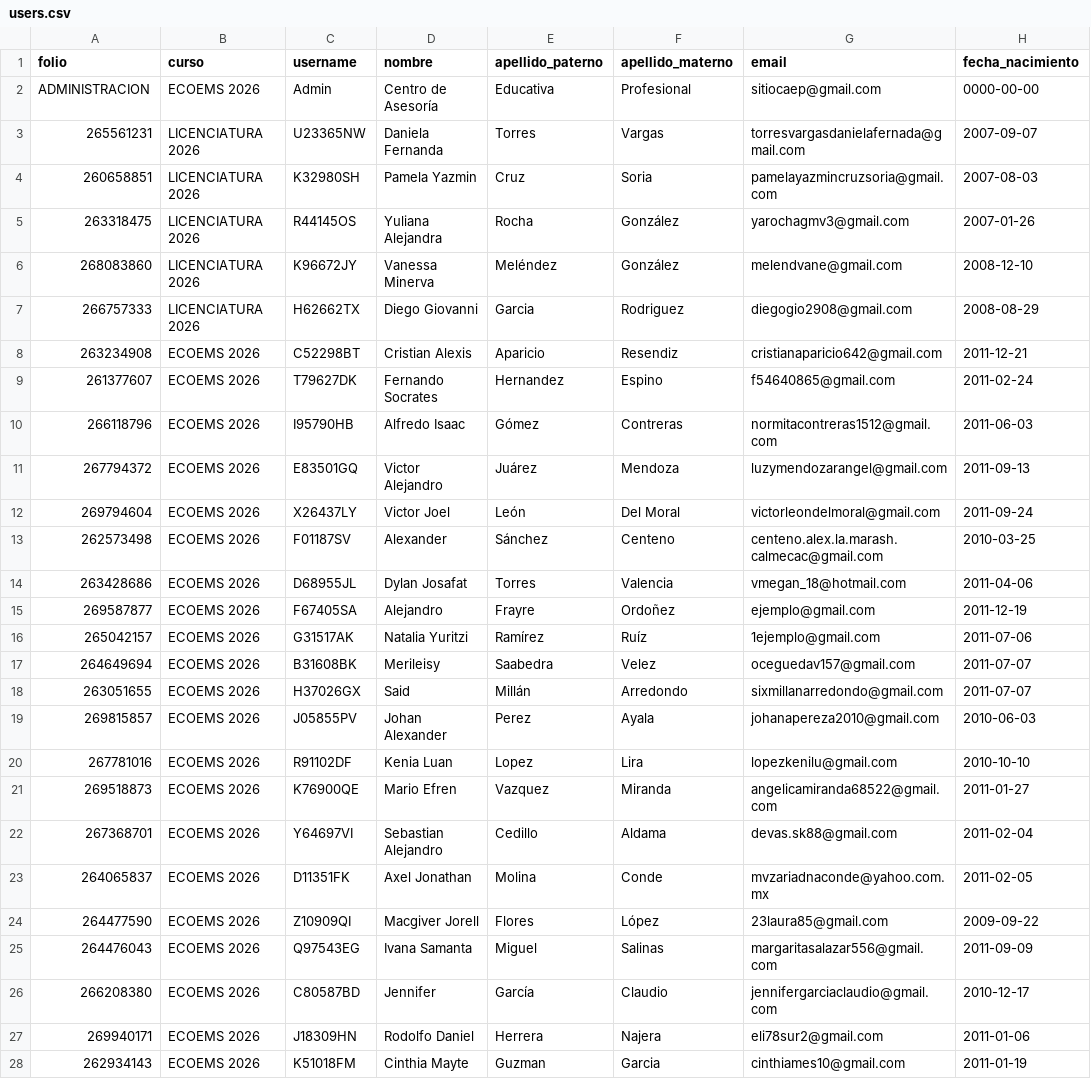
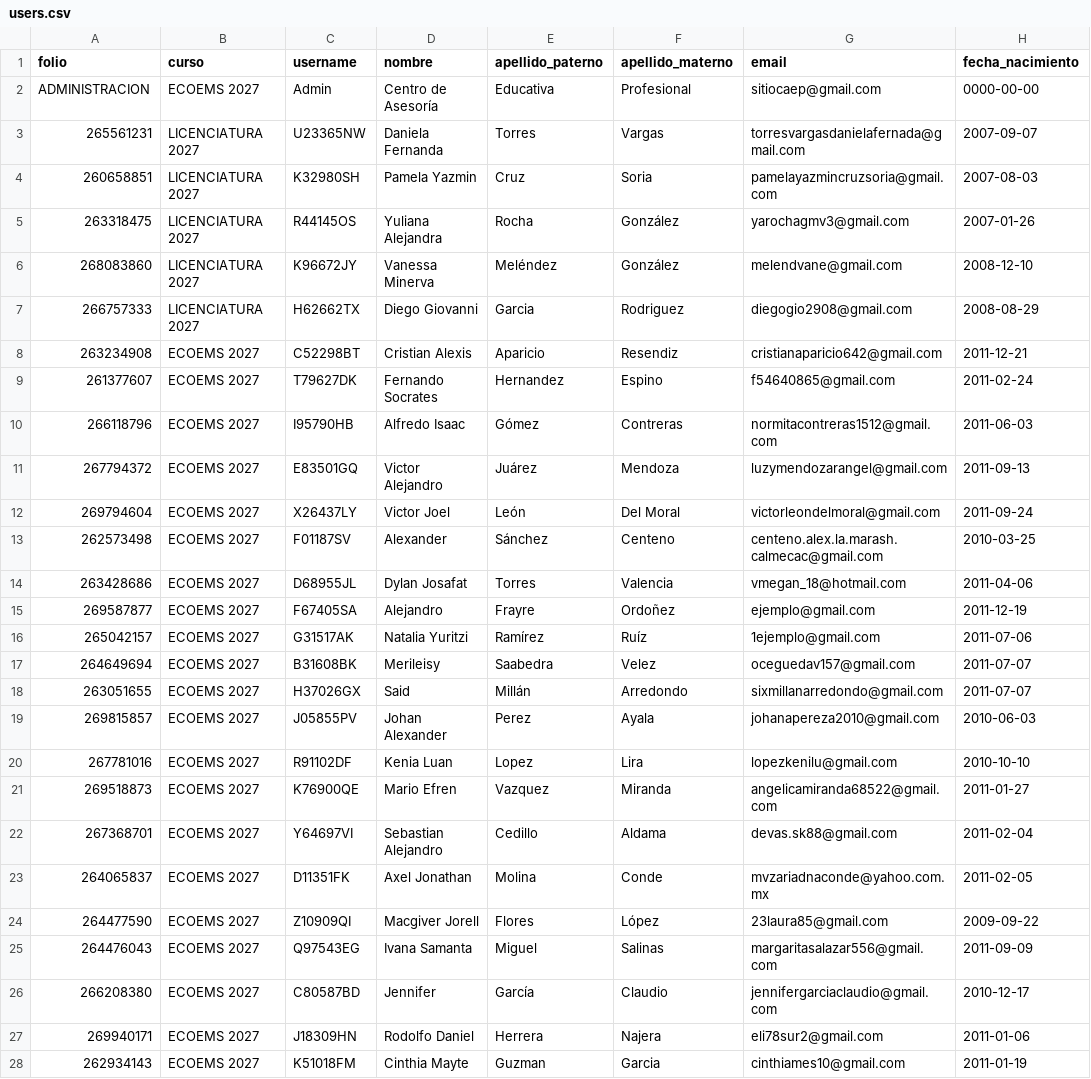
Before and after one commit to sitiocaep/SdEC, a CSV file: users.csv, drawn as a sheet; only a part is shown; the diff names each change by its address in the sheet, - before the commit and + after, or states it on an @@ line.

```diff
--- a/users.csv
+++ b/users.csv
-B2 (curso): ECOEMS 2026
+B2 (curso): ECOEMS 2027
-B3:B7 (curso): LICENCIATURA 2026
+B3:B7 (curso): LICENCIATURA 2027
-B8:B28 (curso): ECOEMS 2026
+B8:B28 (curso): ECOEMS 2027
```
Also changed, not shown: cursos.csv, preguntas.csv, 3 other files.
